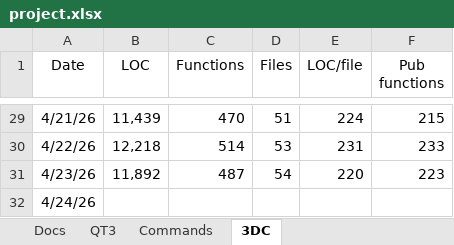
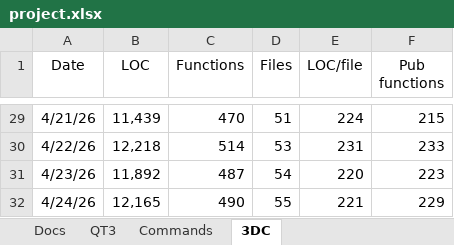
Before and after one commit to aldgoff/paradigmsage, an Excel workbook: meta/project.xlsx, sheet 3DC, drawn as a sheet; only a part is shown, gaps mark what is left out; values as stored, in another font and other column widths than the file's, no borders; the diff names each change by its address in the sheet, - before the commit and + after, or states it on an @@ line.

```diff
--- a/meta/project.xlsx (sheet 3DC)
+++ b/meta/project.xlsx (sheet 3DC)
-B32 (LOC): (empty)
+B32 (LOC): 12,165
-C32 (Functions): (empty)
+C32 (Functions): 490
-D32 (Files): (empty)
+D32 (Files): 55
-E32 (LOC/file): (empty)
+E32 (LOC/file): 221
-F32 (Pub functions): (empty)
+F32 (Pub functions): 229
```
Also changed, not shown: 11 other files.
